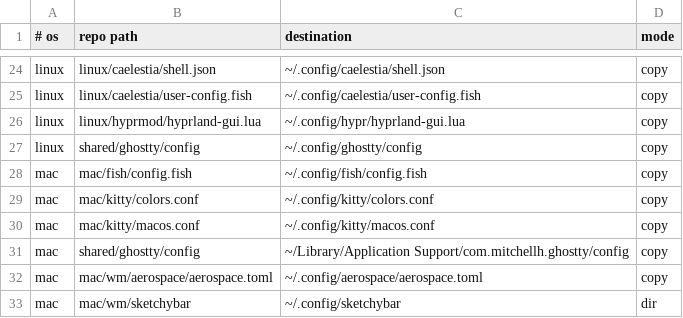
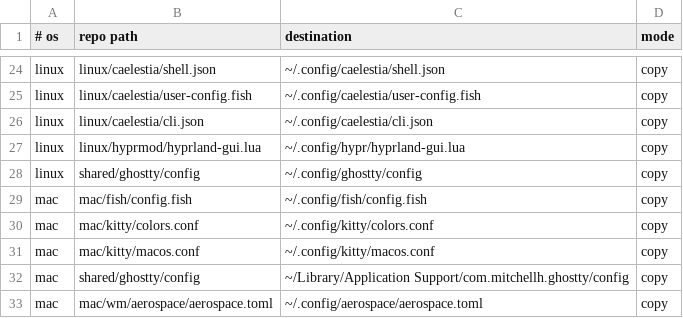
Before and after one commit to roynulrohan/dotfiles, a TSV file: manifest.tsv, drawn as a sheet; only a part is shown, gaps mark what is left out; the shorter side is filled out with more unchanged rows; the diff names each change by its address in the sheet, - before the commit and + after, or states it on an @@ line.

Commit message:
caelestia: Equibop is the default Discord app (cachy-os)
Both Discord apps stay installed. caelestia's Super+D toggle starts and gathers
windows of class "discord", so it opened the official app even with Equibop
running. cli.json turns that entry off and adds Equibop's, and discord:// links
go to Equibop. The official app still opens from the launcher.

```diff
--- a/manifest.tsv
+++ b/manifest.tsv
+row 26: linux | linux/caelestia/cli.json | ~/.config/caelestia/cli.json | copy
```
Also changed, not shown: 4 other files.
